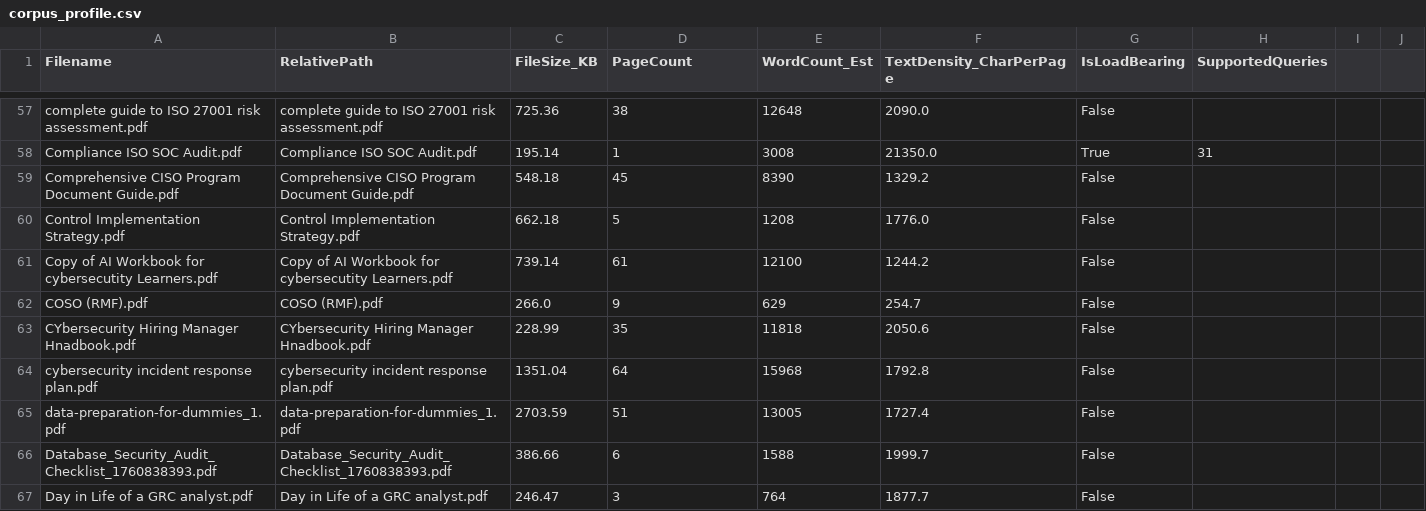
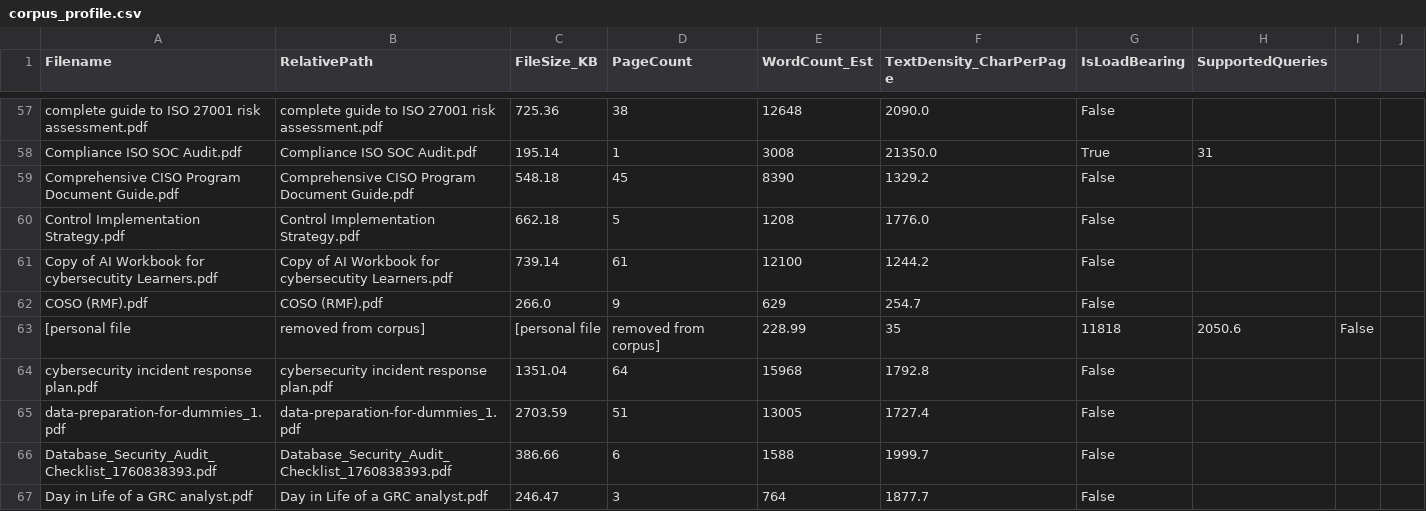
Before and after one commit to EfosaAbbe-GRC/GRC-Command-Center, a CSV file: docs/reports/corpus_profile.csv, drawn as a sheet; only a part is shown, gaps mark what is left out; removed rows and columns are numbered as before the commit, all else as after; the diff names each change by its address in the sheet, - before the commit and + after, or states it on an @@ line.

```diff
--- a/docs/reports/corpus_profile.csv
+++ b/docs/reports/corpus_profile.csv
-row 63: CYbersecurity Hiring Manager Hnadbook.pdf | CYbersecurity Hiring Manager Hnadbook.pdf | 228.99 | 35 | 11818 | 2050.6 | False
+row 63: [personal file | removed from corpus] | [personal file | removed from corpus] | 228.99 | 35 | 11818 | 2050.6 | False
```
Also changed, not shown: 2 other files.
